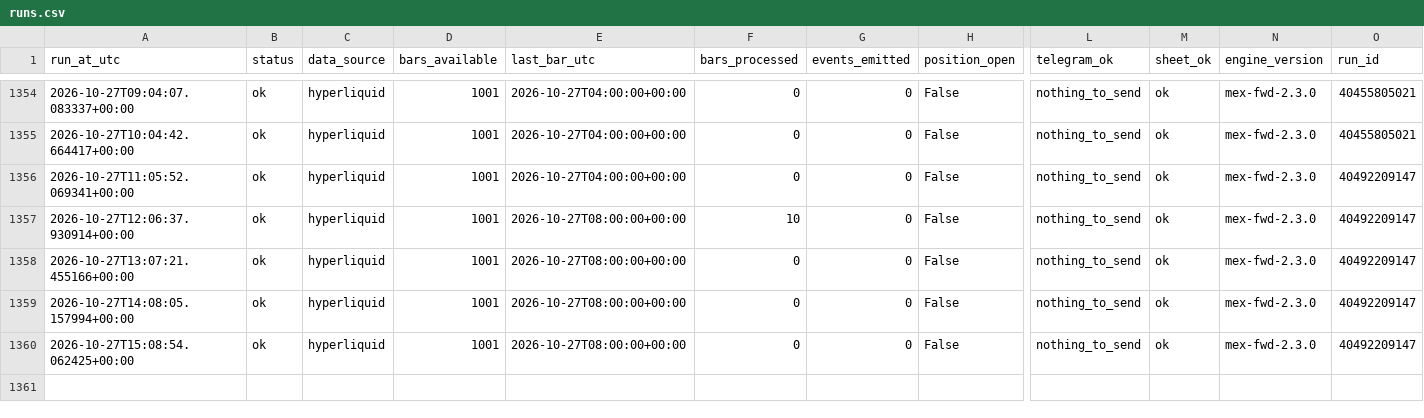
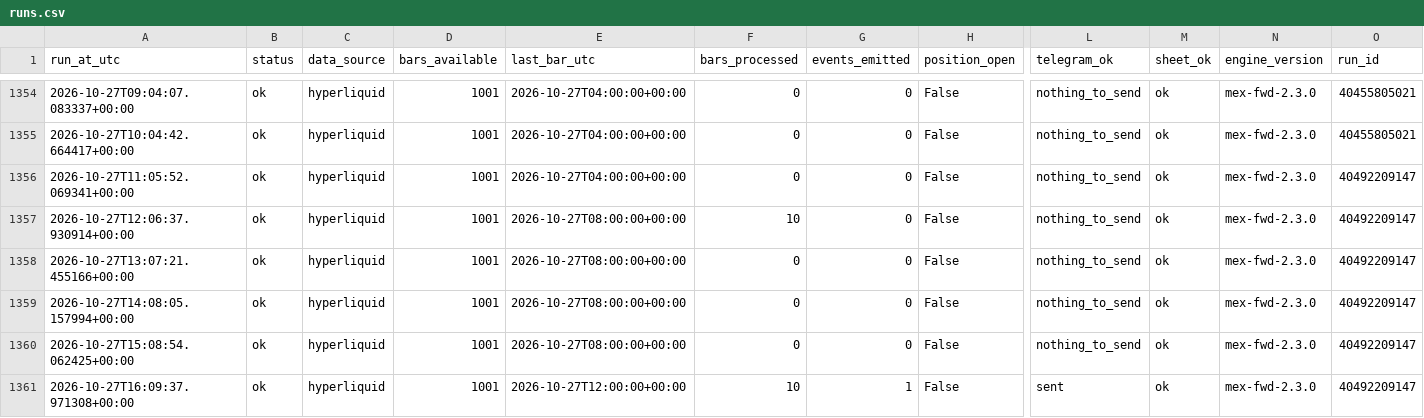
Before and after one commit to daijobudesu69/Crypto-MEX, a CSV file: state/runs.csv, drawn as a sheet; only a part is shown, gaps mark what is left out; rows hold the shown columns only; the diff names each change by its address in the sheet, - before the commit and + after, or states it on an @@ line.

```diff
--- a/state/runs.csv
+++ b/state/runs.csv
+row 1361: 2026-10-27T16:09:37.971308+00:00 | ok | hyperliquid | 1001 | 2026-10-27T12:00:00+00:00 | 10 | 1 | False | sent | ok | mex-fwd-2.3.0 | 40492209147
```
Also changed, not shown: state/events.csv, 1 other file.
